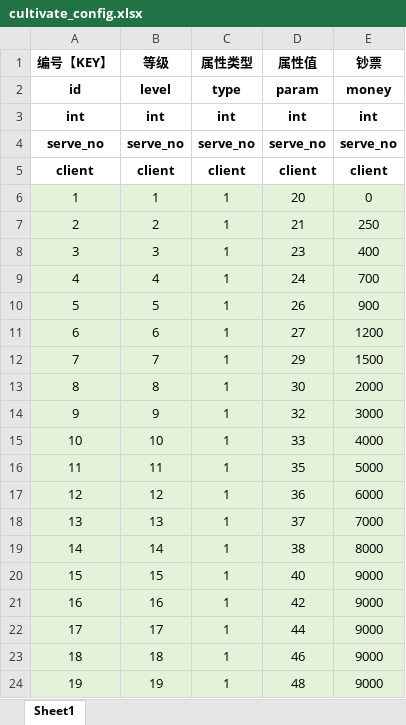
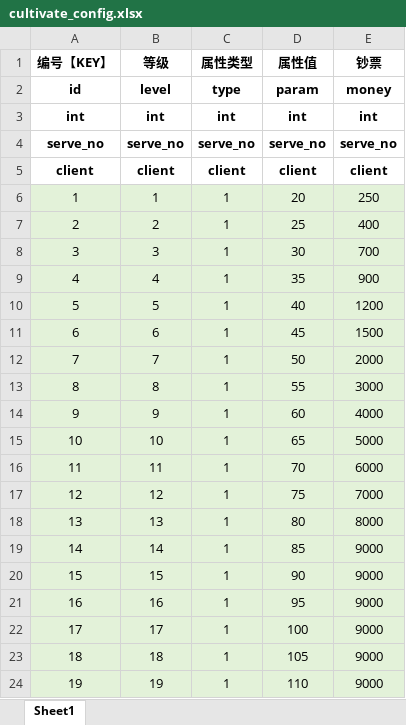
Before and after one commit to hot296652579/cocoscreator_hole, an Excel workbook: excel/cultivate_config.xlsx, sheet Sheet1, drawn as a sheet; only a part is shown; values as stored, in another font and other column widths than the file's, no borders; the diff covers the shown part only; the diff names each change by its address in the sheet, - before the commit and + after, or states it on an @@ line.

```diff
--- a/excel/cultivate_config.xlsx (sheet Sheet1)
+++ b/excel/cultivate_config.xlsx (sheet Sheet1)
-E6 (钞票): 0
+E6 (钞票): 250
-D7 (属性值): 21
+D7 (属性值): 25
-E7 (钞票): 250
+E7 (钞票): 400
-D8 (属性值): 23
+D8 (属性值): 30
-E8 (钞票): 400
+E8 (钞票): 700
-D9 (属性值): 24
+D9 (属性值): 35
-E9 (钞票): 700
+E9 (钞票): 900
-D10 (属性值): 26
+D10 (属性值): 40
-E10 (钞票): 900
+E10 (钞票): 1200
-D11 (属性值): 27
+D11 (属性值): 45
-E11 (钞票): 1200
+E11 (钞票): 1500
-D12 (属性值): 29
+D12 (属性值): 50
-E12 (钞票): 1500
+E12 (钞票): 2000
-D13 (属性值): 30
+D13 (属性值): 55
-E13 (钞票): 2000
+E13 (钞票): 3000
-D14 (属性值): 32
+D14 (属性值): 60
-E14 (钞票): 3000
+E14 (钞票): 4000
-D15 (属性值): 33
+D15 (属性值): 65
-E15 (钞票): 4000
+E15 (钞票): 5000
-D16 (属性值): 35
+D16 (属性值): 70
-E16 (钞票): 5000
+E16 (钞票): 6000
-D17 (属性值): 36
+D17 (属性值): 75
-E17 (钞票): 6000
+E17 (钞票): 7000
-D18 (属性值): 37
+D18 (属性值): 80
-E18 (钞票): 7000
+E18 (钞票): 8000
-D19 (属性值): 38
+D19 (属性值): 85
-E19 (钞票): 8000
+E19 (钞票): 9000
-D20 (属性值): 40
+D20 (属性值): 90
-D21 (属性值): 42
+D21 (属性值): 95
-D22 (属性值): 44
+D22 (属性值): 100
-D23 (属性值): 46
+D23 (属性值): 105
-D24 (属性值): 48
+D24 (属性值): 110
```
Also changed, not shown: 51 added rows, 20 removed rows, 45 edited cells, cell formats and row numbers in column A elsewhere in this sheet, excel/blackhole_config.xlsx, excel/prop_config.xlsx, 23 other files.
